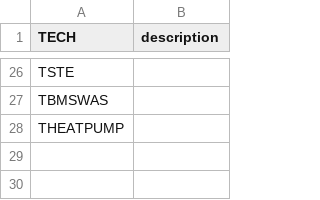
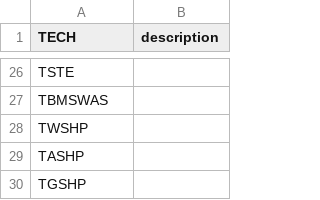
Before and after one commit to e3modelling/mrprom, a CSV file: inst/extdata/blabla_export/TECH.csv, drawn as a sheet; only a part is shown, gaps mark what is left out.

Commit message:
change mapping for heat pumps

```diff
--- a/inst/extdata/blabla_export/TECH.csv
+++ b/inst/extdata/blabla_export/TECH.csv
@@ -27,2 +27,4 @@ TSTE,
 TBMSWAS,
-THEATPUMP,
+TWSHP,
+TASHP,
+TGSHP
```
